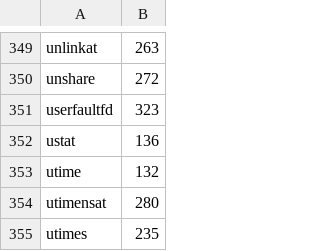
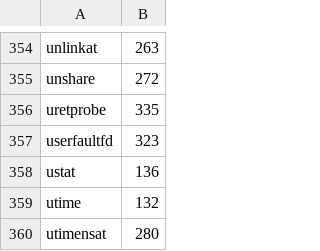
Before and after one commit to bieganski/asstrace, a CSV file: gen/x86_64/syscall_names.csv, drawn as a sheet; only a part is shown, gaps mark what is left out; the shorter side is filled out with more unchanged rows; the diff covers the shown part only; the diff names each change by its address in the sheet, - before the commit and + after, or states it on an @@ line.

```diff
--- a/gen/x86_64/syscall_names.csv
+++ b/gen/x86_64/syscall_names.csv
+row 356: uretprobe | 335
```
Also changed, not shown: 5 added rows elsewhere in this file, gen/riscv64/syscall_names.csv, gen/syscall_num_params.csv.
